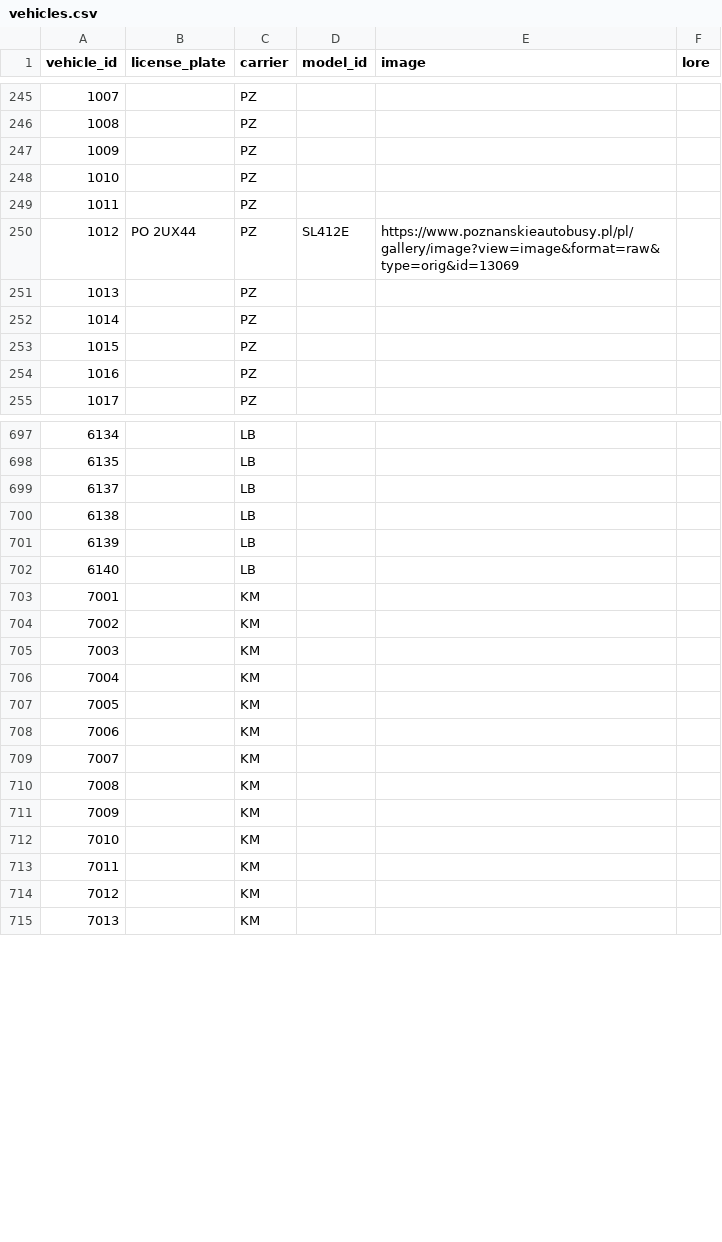
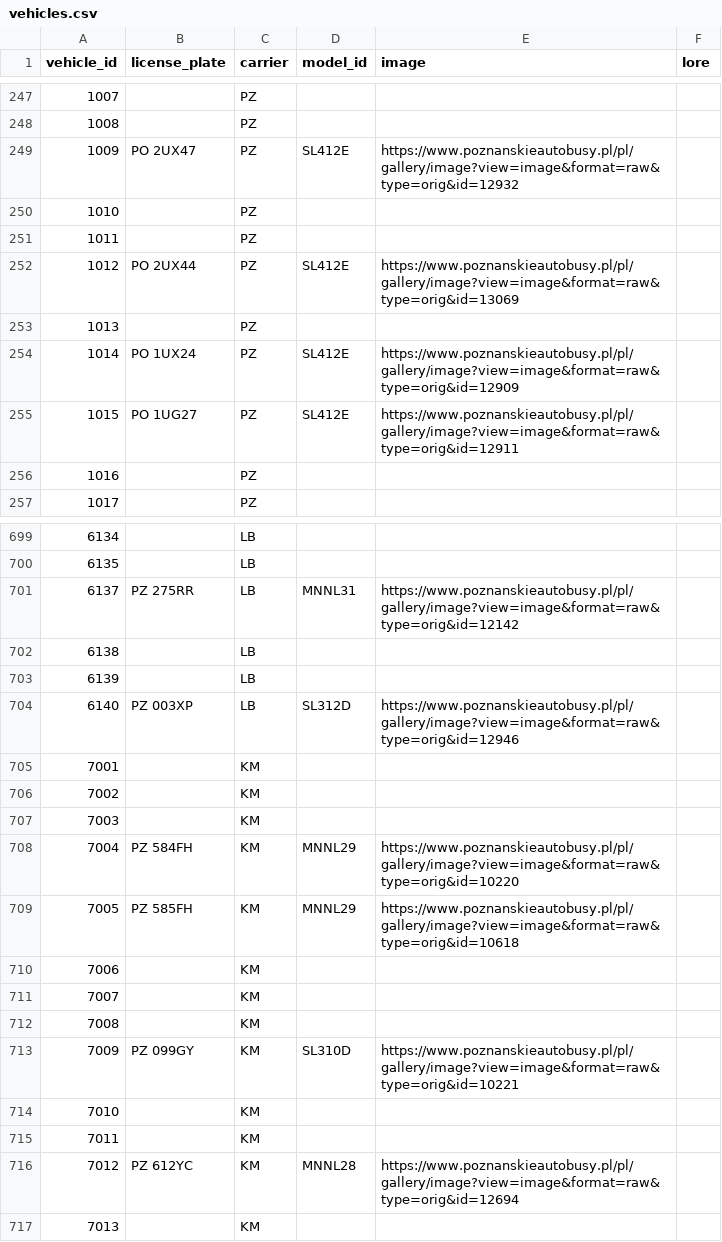
Before and after one commit to pixelsapphire/pokestops, a CSV file: data/raw/vehicles.csv, drawn as a sheet; only a part is shown, gaps mark what is left out; the diff covers the shown part only.

Commit message:
Update save data

```diff
--- a/data/raw/vehicles.csv
+++ b/data/raw/vehicles.csv
@@ -246,3 +248,3 @@ vehicle_id,license_plate,carrier,model_id,image,lore
 1008,,PZ,,,
-1009,,PZ,,,
+1009,PO 2UX47,PZ,SL412E,https://www.poznanskieautobusy.pl/pl/gallery/image?view=image&format=raw&type=orig&id=12932,
 1010,,PZ,,,
@@ -251,4 +253,4 @@ vehicle_id,license_plate,carrier,model_id,image,lore
 1013,,PZ,,,
-1014,,PZ,,,
-1015,,PZ,,,
+1014,PO 1UX24,PZ,SL412E,https://www.poznanskieautobusy.pl/pl/gallery/image?view=image&format=raw&type=orig&id=12909,
+1015,PO 1UG27,PZ,SL412E,https://www.poznanskieautobusy.pl/pl/gallery/image?view=image&format=raw&type=orig&id=12911,
 1016,,PZ,,,
@@ -698,6 +700,6 @@ vehicle_id,license_plate,carrier,model_id,image,lore
 6135,,LB,,,
-6137,,LB,,,
+6137,PZ 275RR,LB,MNNL31,https://www.poznanskieautobusy.pl/pl/gallery/image?view=image&format=raw&type=orig&id=12142,
 6138,,LB,,,
 6139,,LB,,,
-6140,,LB,,,
+6140,PZ 003XP,LB,SL312D,https://www.poznanskieautobusy.pl/pl/gallery/image?view=image&format=raw&type=orig&id=12946,
 7001,,KM,,,
@@ -705,4 +707,4 @@ vehicle_id,license_plate,carrier,model_id,image,lore
 7003,,KM,,,
-7004,,KM,,,
-7005,,KM,,,
+7004,PZ 584FH,KM,MNNL29,https://www.poznanskieautobusy.pl/pl/gallery/image?view=image&format=raw&type=orig&id=10220,
+7005,PZ 585FH,KM,MNNL29,https://www.poznanskieautobusy.pl/pl/gallery/image?view=image&format=raw&type=orig&id=10618,
 7006,,KM,,,
@@ -710,6 +712,6 @@ vehicle_id,license_plate,carrier,model_id,image,lore
 7008,,KM,,,
-7009,,KM,,,
+7009,PZ 099GY,KM,SL310D,https://www.poznanskieautobusy.pl/pl/gallery/image?view=image&format=raw&type=orig&id=10221,
 7010,,KM,,,
 7011,,KM,,,
-7012,,KM,,,
+7012,PZ 612YC,KM,MNNL28,https://www.poznanskieautobusy.pl/pl/gallery/image?view=image&format=raw&type=orig&id=12694,
 7013,,KM,,,
```
Also changed, not shown: 2 added rows and 57 edited cells elsewhere in this file, data/raw/vehicle_models.csv, playerdata/sapphire/lines.csv, 32 other files.
